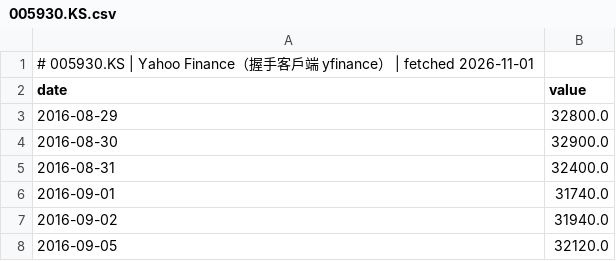
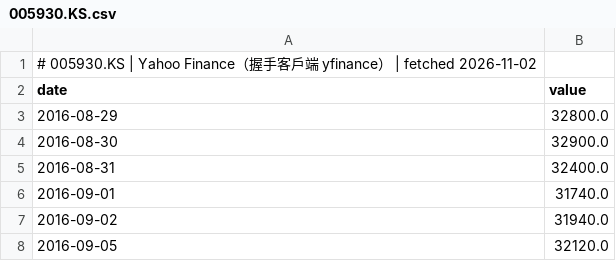
Before and after one commit to GunDamnBoy/chart-of-the-day, a CSV file: data/series/005930.KS.csv, drawn as a sheet; only a part is shown.

Commit message:
data: publish 2026-11-02

```diff
--- a/data/series/005930.KS.csv
+++ b/data/series/005930.KS.csv
@@ -1,2 +1,2 @@
-# 005930.KS | Yahoo Finance（握手客戶端 yfinance） | fetched 2026-11-01
+# 005930.KS | Yahoo Finance（握手客戶端 yfinance） | fetched 2026-11-02
 date,value
```
Also changed, not shown: data/series/2317.TW.csv, data/series/2330.TW.csv, 55 other files.
